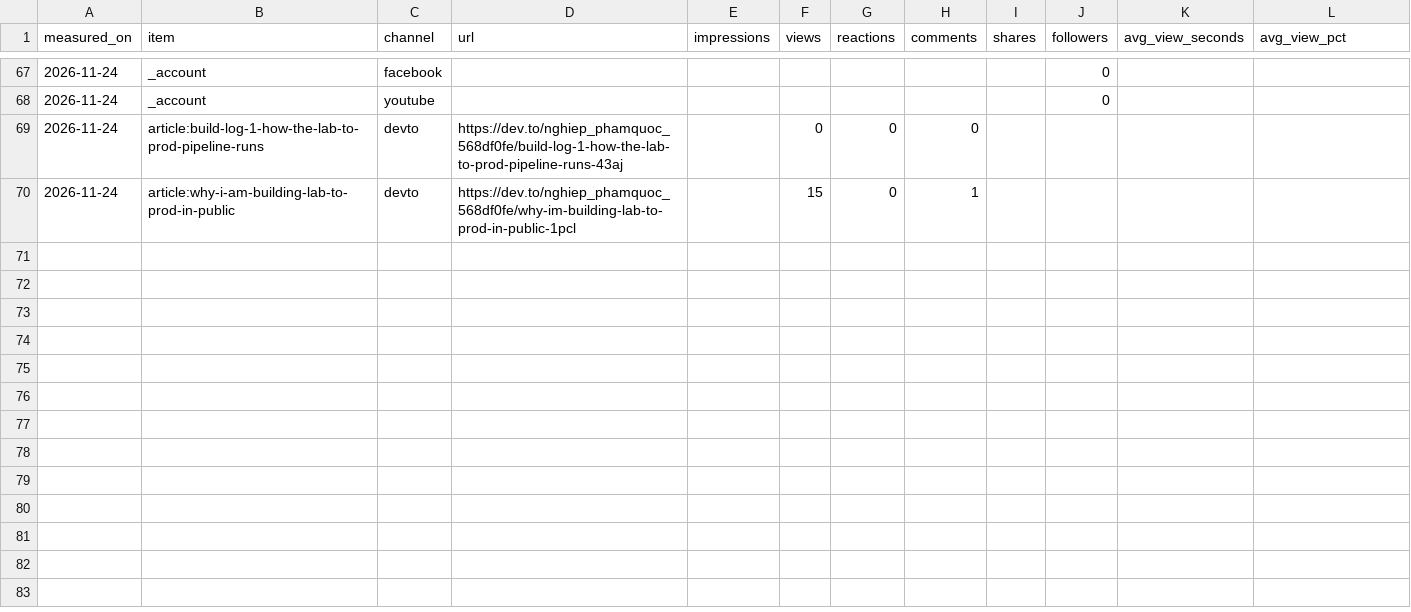
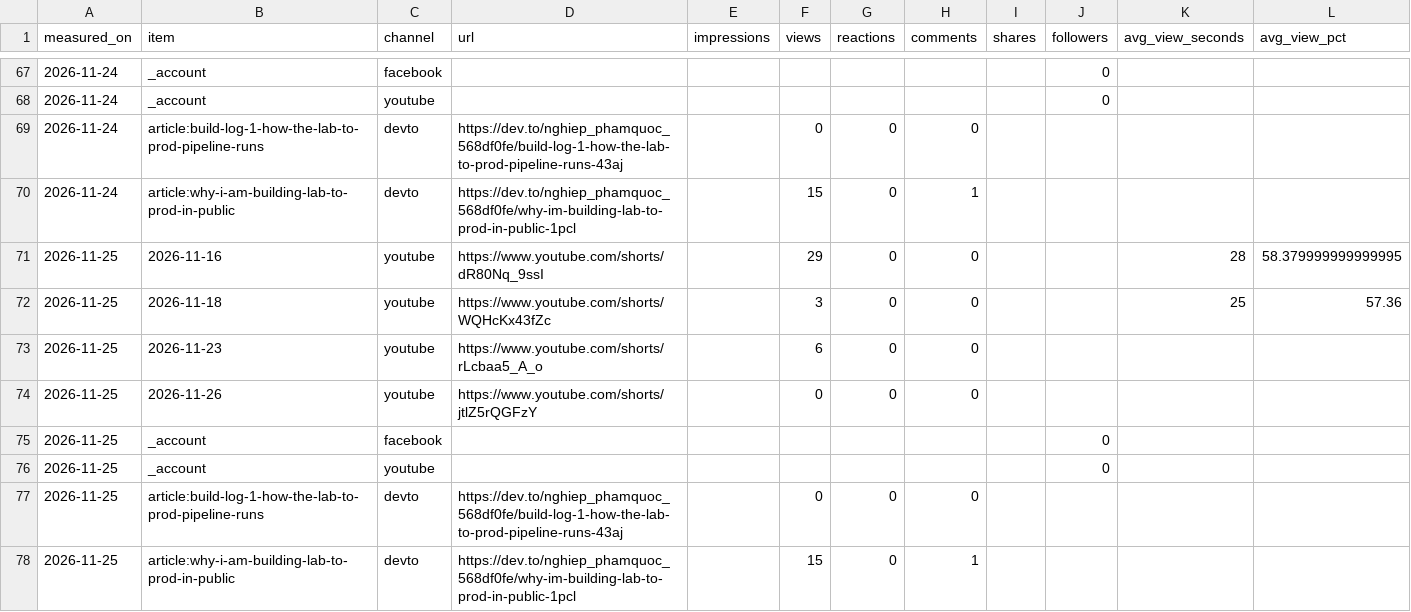
Before and after one commit to nghiep-pham-ecosys/lab-to-prod, a CSV file: metrics/metrics.csv, drawn as a sheet; only a part is shown, gaps mark what is left out; the diff names each change by its address in the sheet, - before the commit and + after, or states it on an @@ line.

```diff
--- a/metrics/metrics.csv
+++ b/metrics/metrics.csv
+row 71: 2026-11-25 | 2026-11-16 | youtube | https://www.youtube.com/shorts/dR80Nq_9ssI |  | 29 | 0 | 0 |  |  | 28 | 58.379999999999995
+row 72: 2026-11-25 | 2026-11-18 | youtube | https://www.youtube.com/shorts/WQHcKx43fZc |  | 3 | 0 | 0 |  |  | 25 | 57.36
+row 73: 2026-11-25 | 2026-11-23 | youtube | https://www.youtube.com/shorts/rLcbaa5_A_o |  | 6 | 0 | 0
+row 74: 2026-11-25 | 2026-11-26 | youtube | https://www.youtube.com/shorts/jtlZ5rQGFzY |  | 0 | 0 | 0
+row 75: 2026-11-25 | _account | facebook |  |  |  |  |  |  | 0
+row 76: 2026-11-25 | _account | youtube |  |  |  |  |  |  | 0
+row 77: 2026-11-25 | article:build-log-1-how-the-lab-to-prod-pipeline-runs | devto | https://dev.to/nghiep_phamquoc_568df0fe/build-log-1-how-the-lab-to-prod-pipeline-runs-43aj |  | 0 | 0 | 0
+row 78: 2026-11-25 | article:why-i-am-building-lab-to-prod-in-public | devto | https://dev.to/nghiep_phamquoc_568df0fe/why-im-building-lab-to-prod-in-public-1pcl |  | 15 | 0 | 1
```
